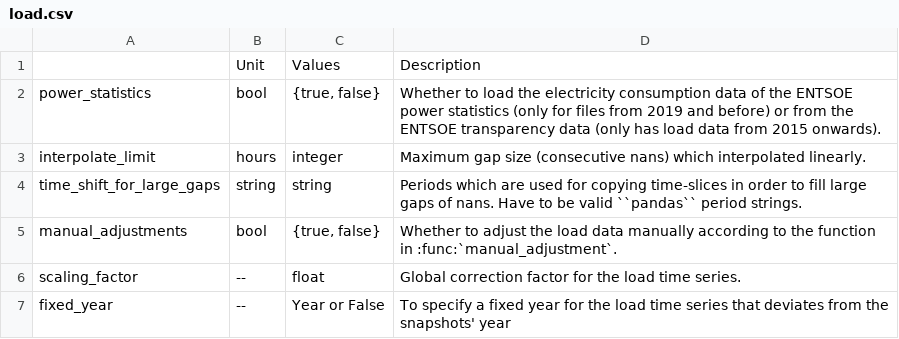
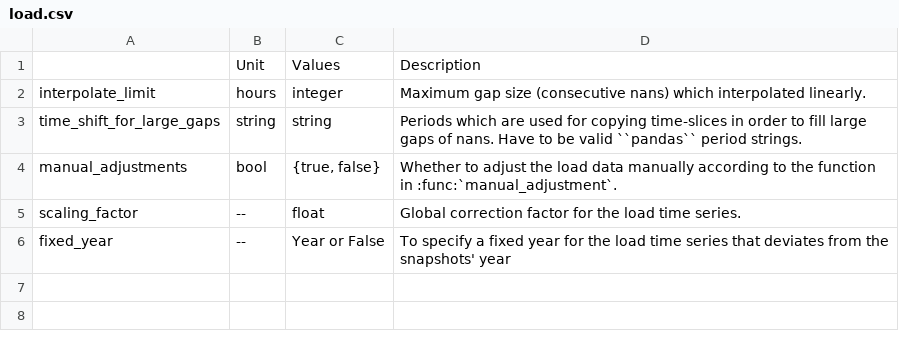
Before and after one commit to AbiAfthab/pypsa-eurelectric, a CSV file: doc/configtables/load.csv, drawn as a sheet.

Commit message:
remove power statistics references

```diff
--- a/doc/configtables/load.csv
+++ b/doc/configtables/load.csv
@@ -1,3 +1,2 @@
 ,Unit,Values,Description
-power_statistics,bool,"{true, false}",Whether to load the electricity consumption data of the ENTSOE power statistics (only for files from 2019 and before) or from the ENTSOE transparency data (only has load data from 2015 onwards).
 interpolate_limit,hours,integer,"Maximum gap size (consecutive nans) which interpolated linearly."
```
Also changed, not shown: 2 other files.
